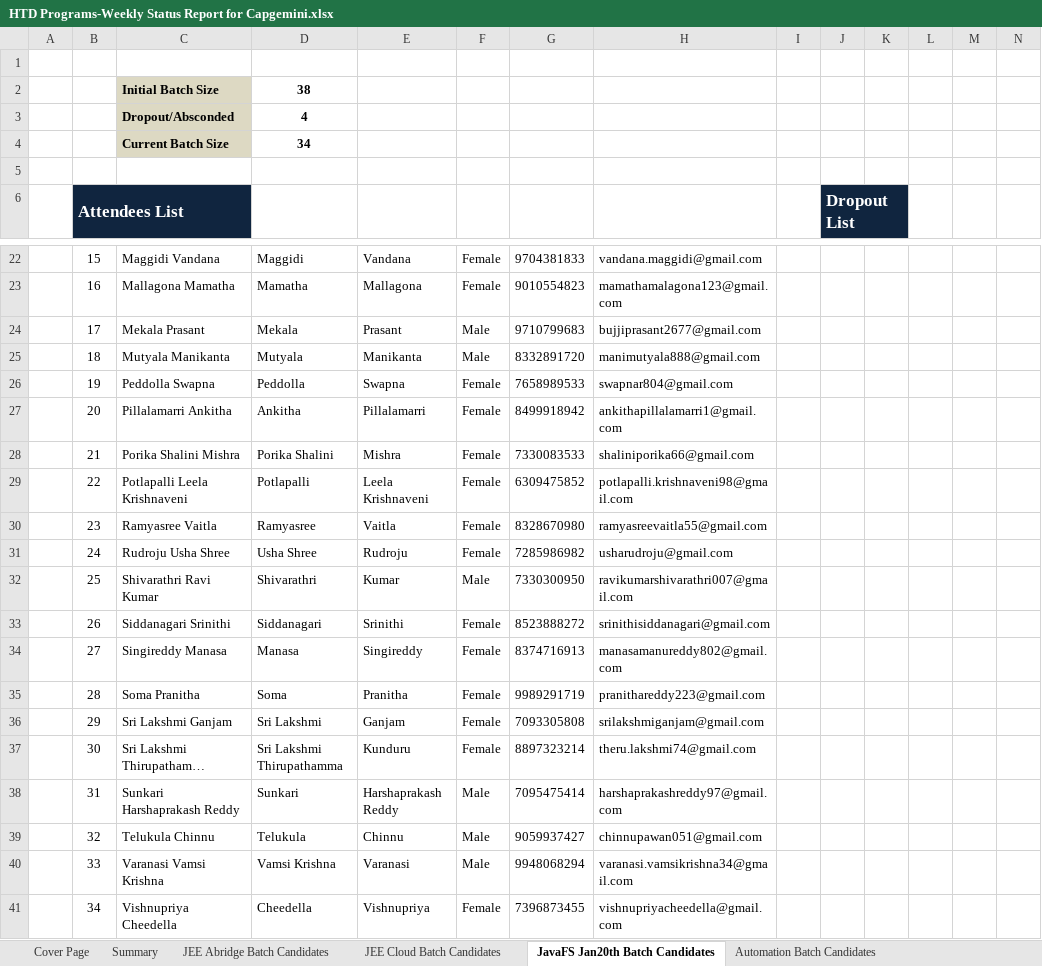
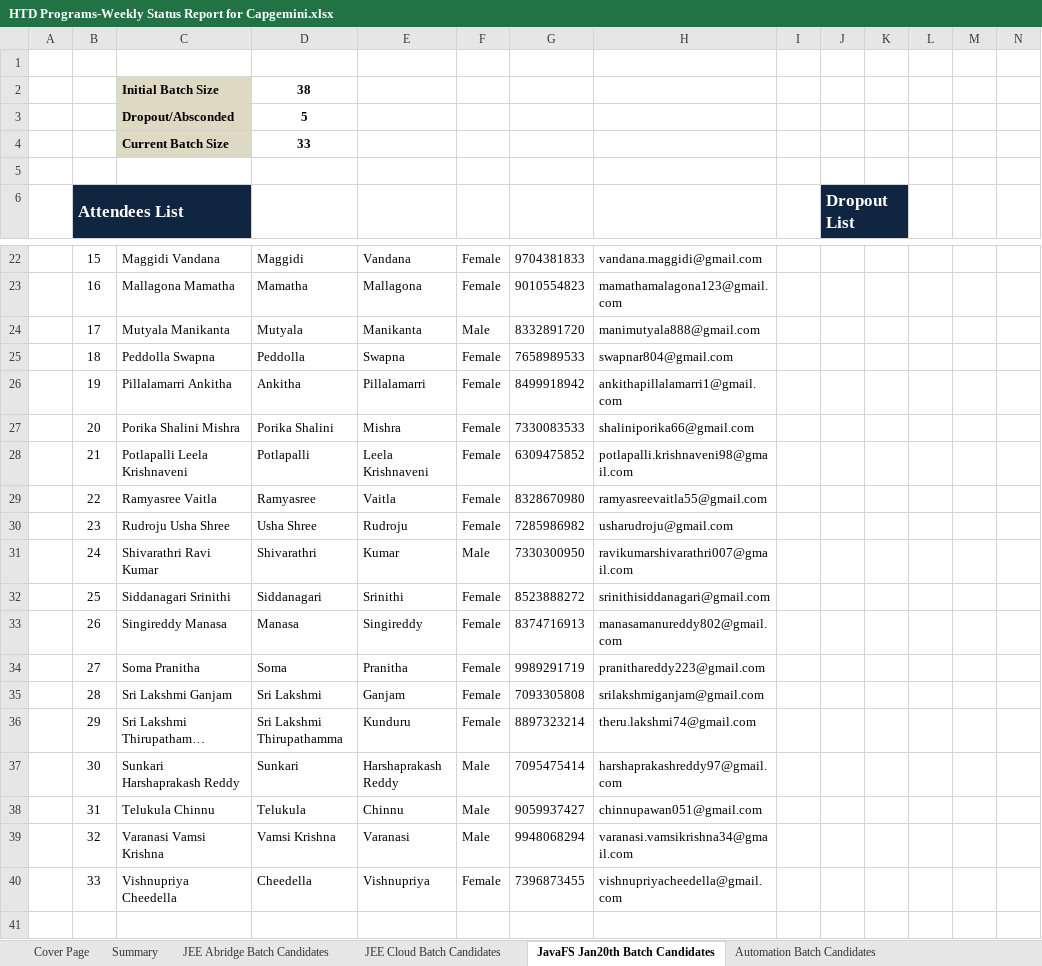
Before and after one commit to Praveen-TestYantra/JSpiders-CG-HTDProgram, an Excel workbook: HTD Programs-Weekly Status Report for Capgemini.xlsx, sheet JavaFS Jan20th Batch Candidates, drawn as a sheet; only a part is shown, gaps mark what is left out; long unchanged cells end in …; values as stored, in another font and other column widths than the file's, no borders; conditional formats not drawn; removed rows and columns are numbered as before the commit, all else as after; the diff covers the shown part only; the diff names each change by its address in the sheet, - before the commit and + after, or states it on an @@ line.

Commit message:
Dropouts Updated

```diff
--- a/HTD Programs-Weekly Status Report for Capgemini.xlsx (sheet JavaFS Jan20th Batch Candidates)
+++ b/HTD Programs-Weekly Status Report for Capgemini.xlsx (sheet JavaFS Jan20th Batch Candidates)
-D3: 4
+D3: 5
-D4: 34
+D4: 33
-C24: Mekala Prasant
+C24: Mutyala Manikanta
-D24: Mekala
+D24: Mutyala
-E24: Prasant
+E24: Manikanta
-G24: 9710799683
+G24: 8332891720
-H24: bujjiprasant2677@gmail.com
+H24: manimutyala888@gmail.com
-row 25:  | 18 | Mutyala Manikanta | Mutyala | Manikanta | Male | 8332891720 | manimutyala888@gmail.com
-B25: 19
+B25: 18
-B26: 20
+B26: 19
-B27: 21
+B27: 20
-B28: 22
+B28: 21
-B29: 23
+B29: 22
-B30: 24
+B30: 23
-B31: 25
+B31: 24
-B32: 26
+B32: 25
-B33: 27
+B33: 26
-B34: 28
+B34: 27
-B35: 29
+B35: 28
-B36: 30
+B36: 29
-B37: 31
+B37: 30
-B38: 32
+B38: 31
-B39: 33
+B39: 32
-B40: 34
+B40: 33
```
Also changed, not shown: 15 edited cells elsewhere in this sheet, sheet Summary.
